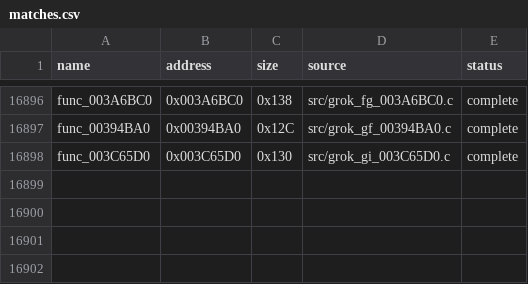
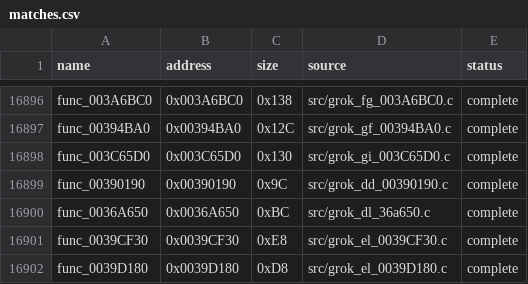
Before and after one commit to g-guthrie/mvc2-ps2-decomp, a CSV file: config/matches.csv, drawn as a sheet; only a part is shown, gaps mark what is left out; the diff names each change by its address in the sheet, - before the commit and + after, or states it on an @@ line.

```diff
--- a/config/matches.csv
+++ b/config/matches.csv
+row 16899: func_00390190 | 0x00390190 | 0x9C | src/grok_dd_00390190.c | complete
+row 16900: func_0036A650 | 0x0036A650 | 0xBC | src/grok_dl_36a650.c | complete
+row 16901: func_0039CF30 | 0x0039CF30 | 0xE8 | src/grok_el_0039CF30.c | complete
+row 16902: func_0039D180 | 0x0039D180 | 0xD8 | src/grok_el_0039D180.c | complete
```
Also changed, not shown: config/gaps.csv, 4 other files.
